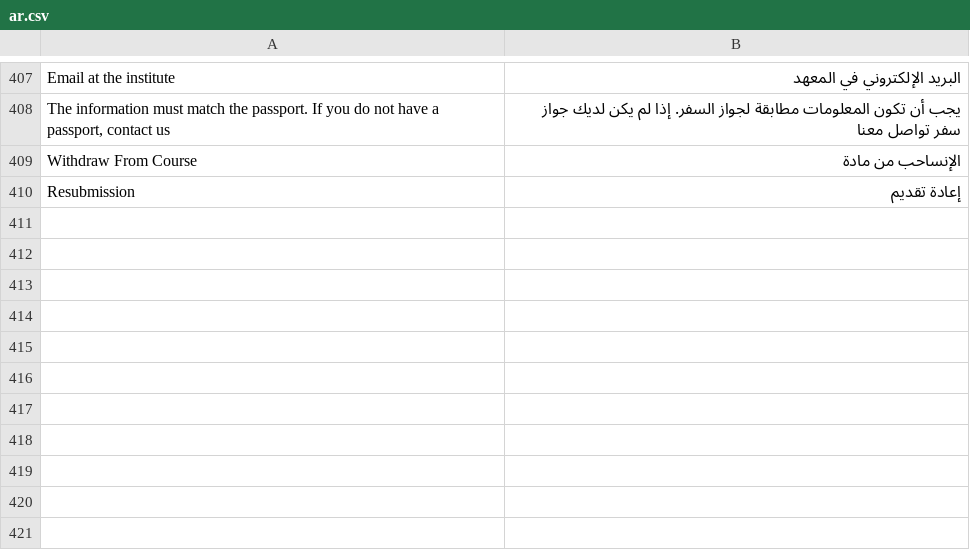
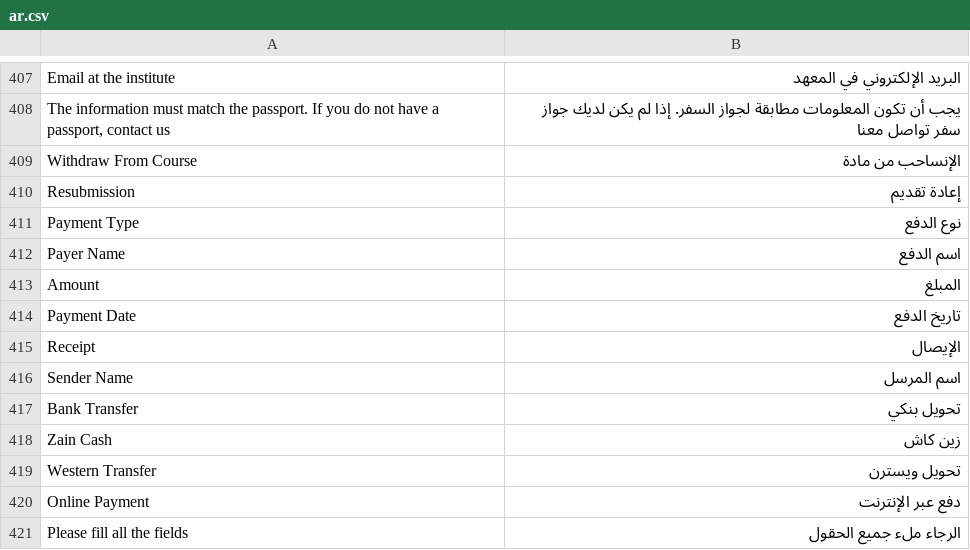
Before and after one commit to omaralhoori/frappe_education_14_university, a CSV file: education/translations/ar.csv, drawn as a sheet; only a part is shown, gaps mark what is left out; the diff names each change by its address in the sheet, - before the commit and + after, or states it on an @@ line.

Commit message:
Add fees dashboard with enhanced receipt management features
- Introduced a new fees dashboard page with summary cards and filters for better fee tracking.
- Updated fees JSON to include new fields: payment_type, receipt_payer_name, receipt_amount, and receipt_payment_date.
- Enhanced the upload_receipt function to handle additional receipt information.
- Implemented frontend logic for displaying fees data, including payment details and actions for receipts.
- Added CSS and HTML for the dashboard layout and functionality.
- Updated translations for new fields and messages.

```diff
--- a/education/translations/ar.csv
+++ b/education/translations/ar.csv
+row 411: Payment Type | نوع الدفع
+row 412: Payer Name | اسم الدفع
+row 413: Amount | المبلغ
+row 414: Payment Date | تاريخ الدفع
+row 415: Receipt | الإيصال
+row 416: Sender Name | اسم المرسل
+row 417: Bank Transfer | تحويل بنكي
+row 418: Zain Cash | زين كاش
+row 419: Western Transfer | تحويل ويسترن
+row 420: Online Payment | دفع عبر الإنترنت
+row 421: Please fill all the fields | الرجاء ملء جميع الحقول
```
Also changed, not shown: 10 other files.
